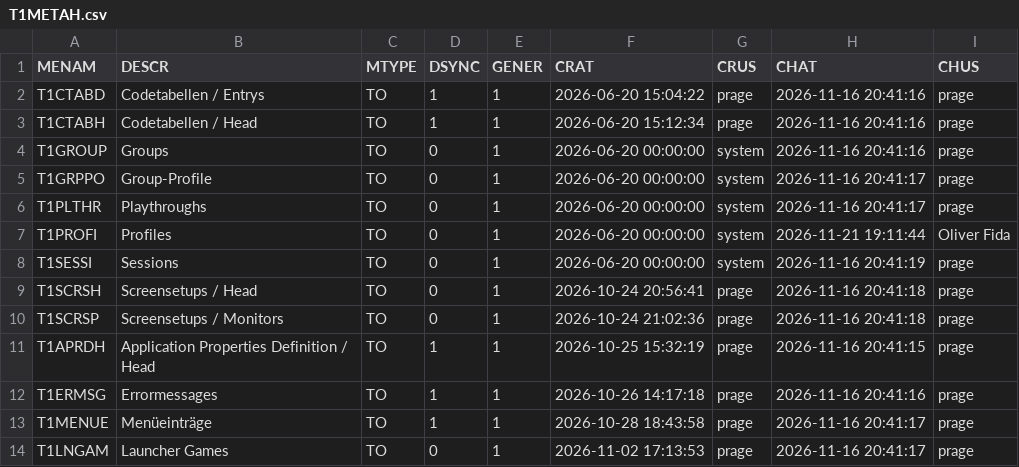
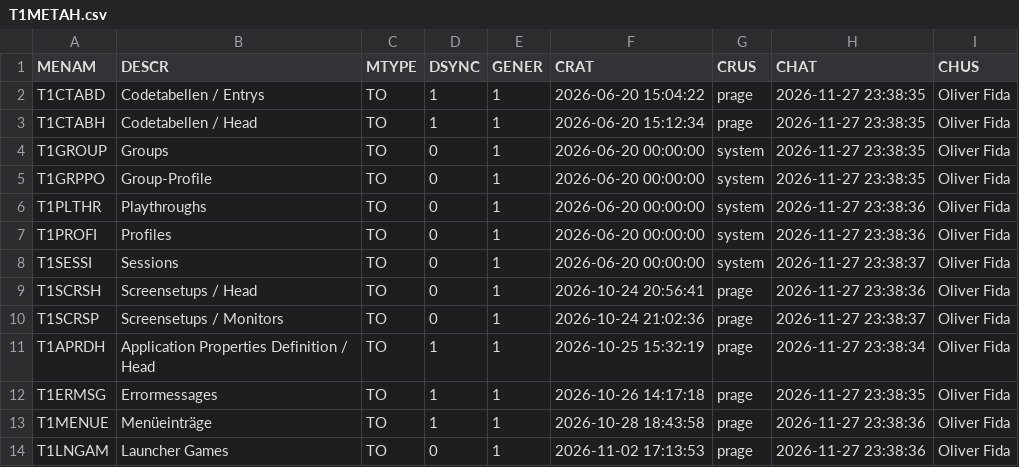
Before and after one commit to MaxPra/GameTimeNext, a CSV file: devsync/T1METAH.csv, drawn as a sheet.

Commit message:
Imp - Migration: hard-coded tables by METADATA (IsDefined), CSV export by explicit list (IsCsvExported), metadata classes regenerated on UIXDataManagerBase, IsDevSynced removed

```diff
--- a/devsync/T1METAH.csv
+++ b/devsync/T1METAH.csv
@@ -1,14 +1,14 @@
 MENAM;DESCR;MTYPE;DSYNC;GENER;CRAT;CRUS;CHAT;CHUS
-T1CTABD;Codetabellen / Entrys;TO;1;1;2026-06-20 15:04:22;prage;2026-11-16 20:41:16;prage
-T1CTABH;Codetabellen / Head;TO;1;1;2026-06-20 15:12:34;prage;2026-11-16 20:41:16;prage
-T1GROUP;Groups;TO;0;1;2026-06-20 00:00:00;system;2026-11-16 20:41:16;prage
-T1GRPPO;Group-Profile;TO;0;1;2026-06-20 00:00:00;system;2026-11-16 20:41:17;prage
-T1PLTHR;Playthroughs;TO;0;1;2026-06-20 00:00:00;system;2026-11-16 20:41:17;prage
-T1PROFI;Profiles;TO;0;1;2026-06-20 00:00:00;system;2026-11-21 19:11:44;Oliver Fida
-T1SESSI;Sessions;TO;0;1;2026-06-20 00:00:00;system;2026-11-16 20:41:19;prage
-T1SCRSH;Screensetups / Head;TO;0;1;2026-10-24 20:56:41;prage;2026-11-16 20:41:18;prage
-T1SCRSP;Screensetups / Monitors;TO;0;1;2026-10-24 21:02:36;prage;2026-11-16 20:41:18;prage
-T1APRDH;Application Properties Definition / Head;TO;1;1;2026-10-25 15:32:19;prage;2026-11-16 20:41:15;prage
-T1ERMSG;Errormessages;TO;1;1;2026-10-26 14:17:18;prage;2026-11-16 20:41:16;prage
-T1MENUE;Menüeinträge;TO;1;1;2026-10-28 18:43:58;prage;2026-11-16 20:41:17;prage
-T1LNGAM;Launcher Games;TO;0;1;2026-11-02 17:13:53;prage;2026-11-16 20:41:17;prage
+T1CTABD;Codetabellen / Entrys;TO;1;1;2026-06-20 15:04:22;prage;2026-11-27 23:38:35;Oliver Fida
+T1CTABH;Codetabellen / Head;TO;1;1;2026-06-20 15:12:34;prage;2026-11-27 23:38:35;Oliver Fida
+T1GROUP;Groups;TO;0;1;2026-06-20 00:00:00;system;2026-11-27 23:38:35;Oliver Fida
+T1GRPPO;Group-Profile;TO;0;1;2026-06-20 00:00:00;system;2026-11-27 23:38:35;Oliver Fida
+T1PLTHR;Playthroughs;TO;0;1;2026-06-20 00:00:00;system;2026-11-27 23:38:36;Oliver Fida
+T1PROFI;Profiles;TO;0;1;2026-06-20 00:00:00;system;2026-11-27 23:38:36;Oliver Fida
+T1SESSI;Sessions;TO;0;1;2026-06-20 00:00:00;system;2026-11-27 23:38:37;Oliver Fida
+T1SCRSH;Screensetups / Head;TO;0;1;2026-10-24 20:56:41;prage;2026-11-27 23:38:36;Oliver Fida
+T1SCRSP;Screensetups / Monitors;TO;0;1;2026-10-24 21:02:36;prage;2026-11-27 23:38:37;Oliver Fida
+T1APRDH;Application Properties Definition / Head;TO;1;1;2026-10-25 15:32:19;prage;2026-11-27 23:38:34;Oliver Fida
+T1ERMSG;Errormessages;TO;1;1;2026-10-26 14:17:18;prage;2026-11-27 23:38:35;Oliver Fida
+T1MENUE;Menüeinträge;TO;1;1;2026-10-28 18:43:58;prage;2026-11-27 23:38:36;Oliver Fida
+T1LNGAM;Launcher Games;TO;0;1;2026-11-02 17:13:53;prage;2026-11-27 23:38:36;Oliver Fida
```
Also changed, not shown: 36 other files.
